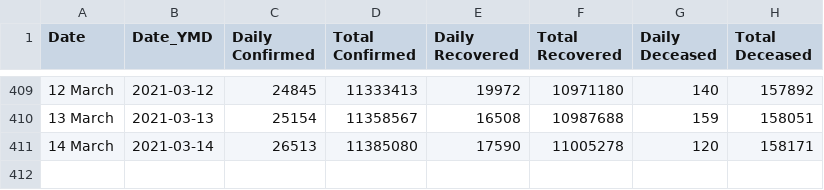
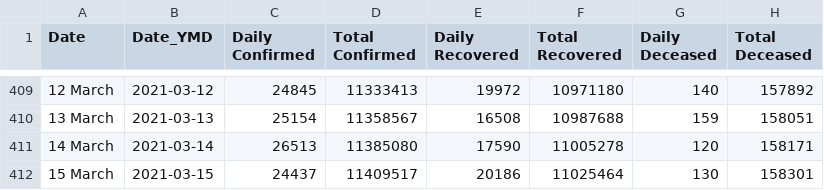
Before and after one commit to arya46/Covid-19-EDA, a CSV file: data/cases_ts.csv, drawn as a sheet; only a part is shown, gaps mark what is left out; the diff names each change by its address in the sheet, - before the commit and + after, or states it on an @@ line.

```diff
--- a/data/cases_ts.csv
+++ b/data/cases_ts.csv
+row 412: 15 March | 2021-03-15 | 24437 | 11409517 | 20186 | 11025464 | 130 | 158301
```
Also changed, not shown: data/covidIN_districtwise_current.csv, data/covidIN_state_wise.csv, 3 other files.
